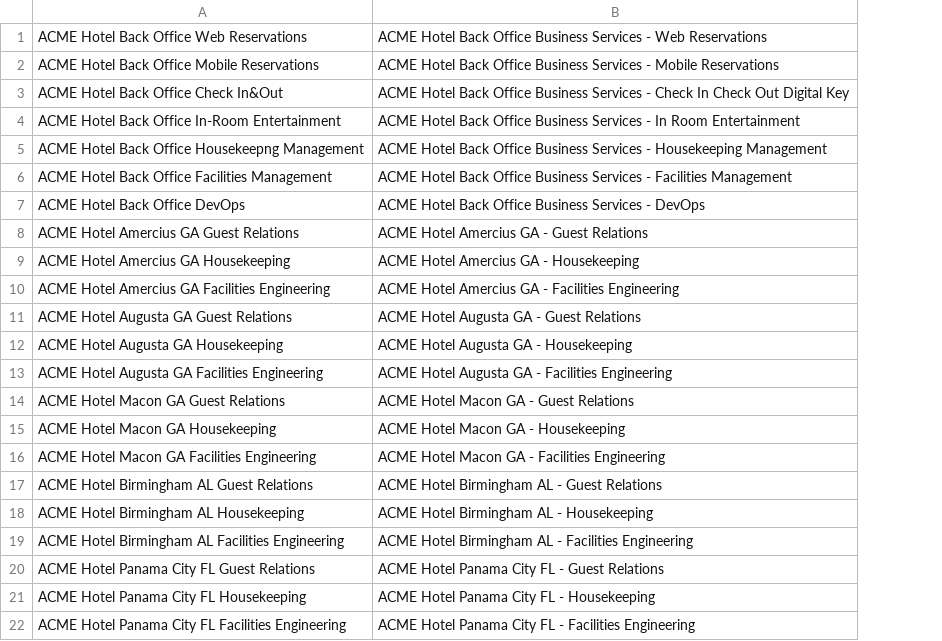
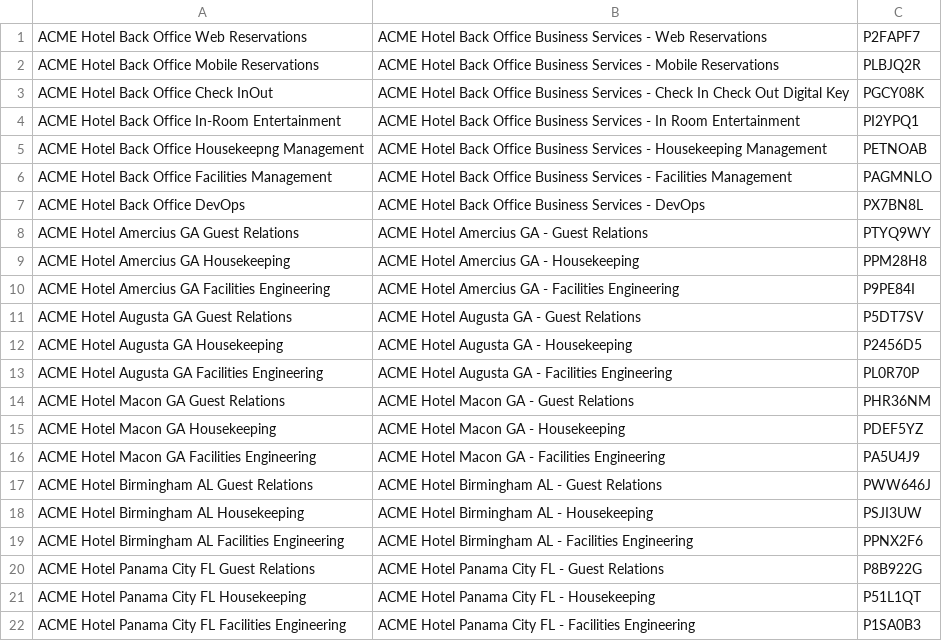
Before and after one commit to augmenthor/Python_Scripting, a CSV file: data/pdteams.csv, drawn as a sheet; the diff names each change by its address in the sheet, - before the commit and + after, or states it on an @@ line.

```diff
--- a/data/pdteams.csv
+++ b/data/pdteams.csv
+column C, rows 1-22: P2FAPF7 | PLBJQ2R | PGCY08K | PI2YPQ1 | PETNOAB | PAGMNLO | PX7BN8L | PTYQ9WY | PPM28H8 | P9PE84I | P5DT7SV | P2456D5 | PL0R70P | PHR36NM | PDEF5YZ | PA5U4J9 | PWW646J | PSJI3UW | PPNX2F6 | P8B922G | P51L1QT | P1SA0B3
-A3: ACME Hotel Back Office Check In&Out
+A3: ACME Hotel Back Office Check InOut
```
Also changed, not shown: 5 other files.
